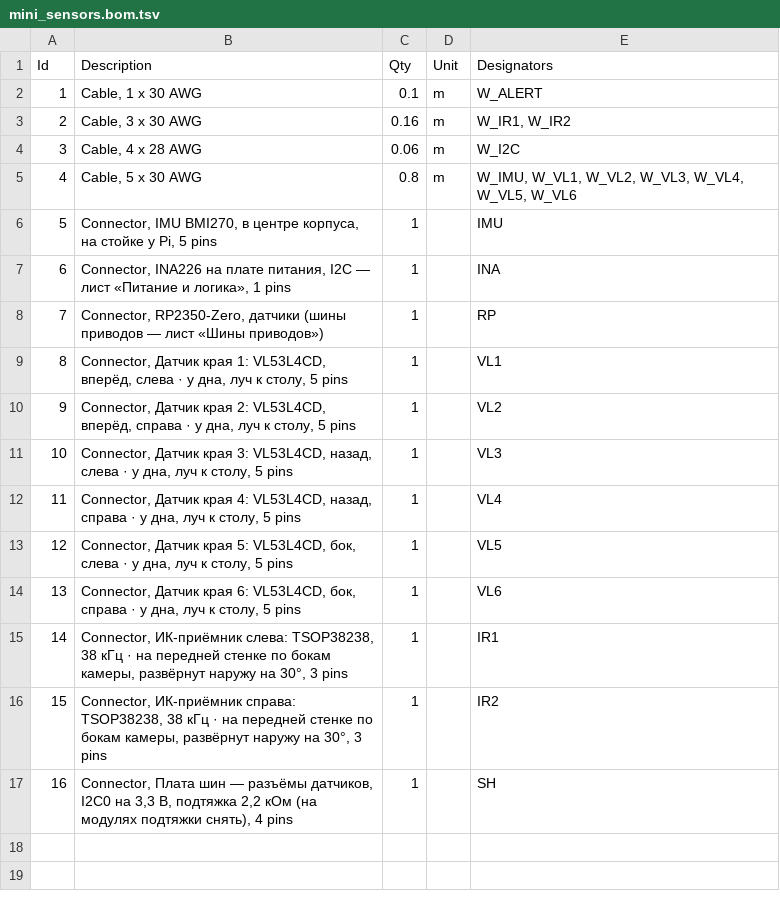
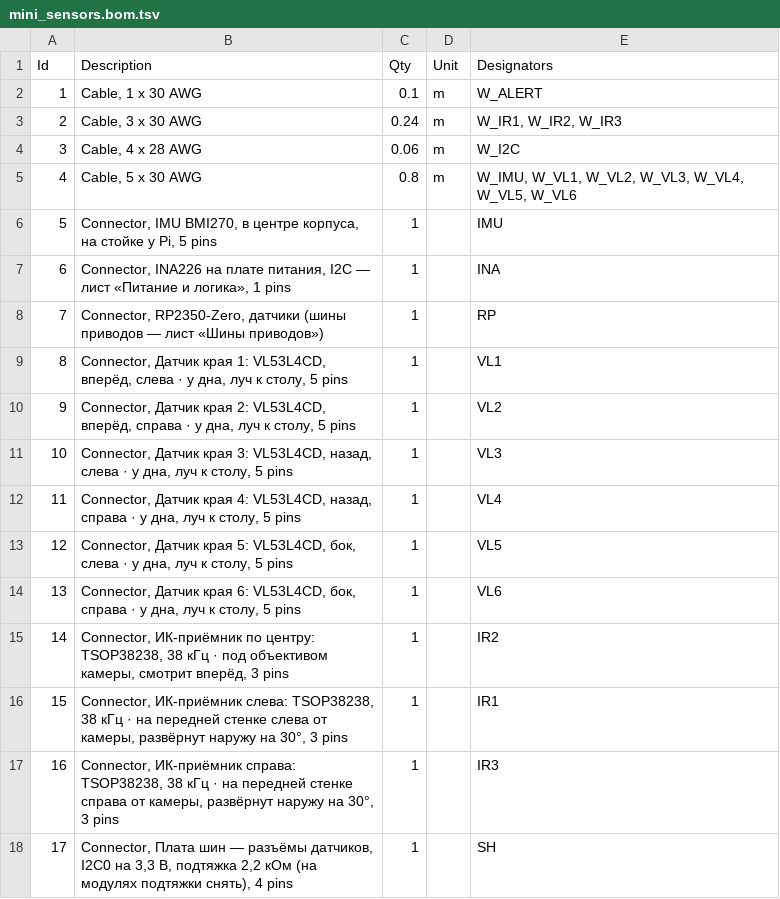
Before and after one commit to iamharveststorm/harvey, a TSV file: схемы/mini_sensors.bom.tsv, drawn as a sheet; addresses are those after the commit; the diff names each change by its address in the sheet, - before the commit and + after, or states it on an @@ line.

```diff
--- a/схемы/mini_sensors.bom.tsv
+++ b/схемы/mini_sensors.bom.tsv
-C3 (Qty): 0.16
+C3 (Qty): 0.24
-E3 (Designators): W_IR1, W_IR2
+E3 (Designators): W_IR1, W_IR2, W_IR3
+row 15: 14 | Connector, ИК-приёмник по центру: TSOP38238, 38 кГц · под объективом камеры, смотрит вперёд, 3 pins | 1 |  | IR2
@@ column A (Id) renumbered from row 16 down @@
-B16 (Description): …передней стенке по бокам камеры, развёрнут…
+B16 (Description): …передней стенке слева от камеры, развёрнут…
-B17 (Description): …передней стенке по бокам камеры, развёрнут…
+B17 (Description): …передней стенке справа от камеры, развёрнут…
-E17 (Designators): IR2
+E17 (Designators): IR3
```
Also changed, not shown: схемы/station.bom.tsv, 35 other files.
